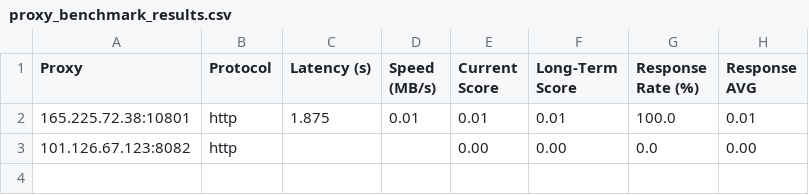
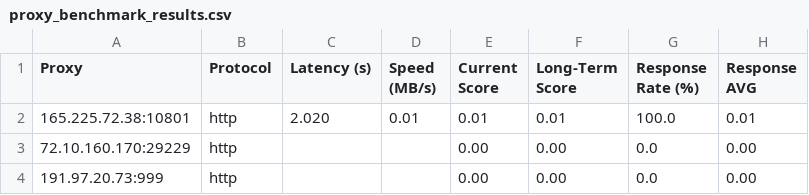
Before and after one commit to MuRongPIG/Proxy-Master, a CSV file: Output/proxy_benchmark_results.csv, drawn as a sheet.

```diff
--- a/Output/proxy_benchmark_results.csv
+++ b/Output/proxy_benchmark_results.csv
@@ -1,3 +1,4 @@
 Proxy,Protocol,Latency (s),Speed (MB/s),Current Score,Long-Term Score,Response Rate (%),Response AVG
-165.225.72.38:10801,http,1.875,0.01,0.01,0.01,100.0,0.01
-101.126.67.123:8082,http,,,0.00,0.00,0.0,0.00
+165.225.72.38:10801,http,2.020,0.01,0.01,0.01,100.0,0.01
+72.10.160.170:29229,http,,,0.00,0.00,0.0,0.00
+191.97.20.73:999,http,,,0.00,0.00,0.0,0.00
```
Also changed, not shown: Output/proxy_history.csv, 4 other files.
